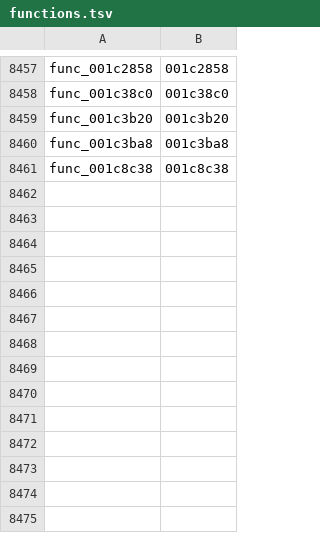
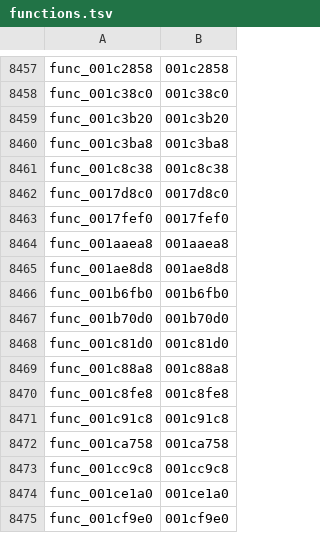
Before and after one commit to Kozarusa/kh2fm-decomp, a TSV file: functions.tsv, drawn as a sheet; only a part is shown, gaps mark what is left out; the diff names each change by its address in the sheet, - before the commit and + after, or states it on an @@ line.

Commit message:
Accept orchkb: +14 ranges, 7695 exact
0017d8c0, 0017fef0, 001aaea8, 001ae8d8, 001b6fb0, 001b70d0, 001c81d0, 001c88a8, 001c8fe8, 001c91c8, 001ca758, 001cc9c8, 001ce1a0, 001cf9e0

```diff
--- a/functions.tsv
+++ b/functions.tsv
+row 8462: func_0017d8c0 | 0017d8c0
+row 8463: func_0017fef0 | 0017fef0
+row 8464: func_001aaea8 | 001aaea8
+row 8465: func_001ae8d8 | 001ae8d8
+row 8466: func_001b6fb0 | 001b6fb0
+row 8467: func_001b70d0 | 001b70d0
+row 8468: func_001c81d0 | 001c81d0
+row 8469: func_001c88a8 | 001c88a8
+row 8470: func_001c8fe8 | 001c8fe8
+row 8471: func_001c91c8 | 001c91c8
+row 8472: func_001ca758 | 001ca758
+row 8473: func_001cc9c8 | 001cc9c8
+row 8474: func_001ce1a0 | 001ce1a0
+row 8475: func_001cf9e0 | 001cf9e0
```
Also changed, not shown: 14 other files.
